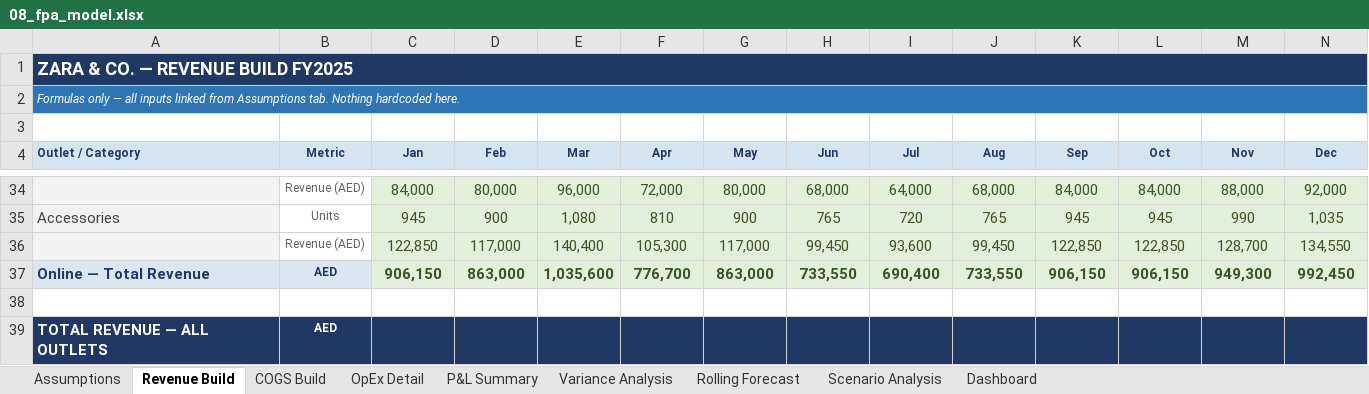
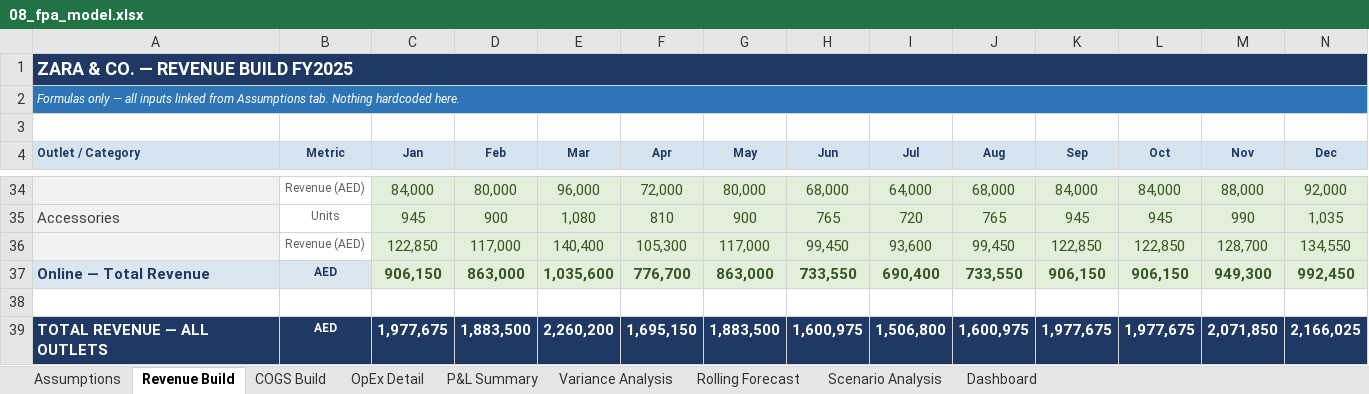
Before and after one commit to ashnad-git/my_career, an Excel workbook: learning/phase2b_project1/08_fpa_model.xlsx, sheet Revenue Build, drawn as a sheet; only a part is shown, gaps mark what is left out; values as stored, in another font and other column widths than the file's, no borders; removed rows and columns are numbered as before the commit, all else as after; rows hold the shown columns only; the diff names each change by its address in the sheet, - before the commit and + after, or states it on an @@ line.

```diff
--- a/learning/phase2b_project1/08_fpa_model.xlsx (sheet Revenue Build)
+++ b/learning/phase2b_project1/08_fpa_model.xlsx (sheet Revenue Build)
-row 39: TOTAL REVENUE — ALL OUTLETS | AED
+row 39: TOTAL REVENUE — ALL OUTLETS | AED | 1,977,675 | 1,883,500 | 2,260,200 | 1,695,150 | 1,883,500 | 1,600,975 | 1,506,800 | 1,600,975 | 1,977,675 | 1,977,675 | 2,071,850 | 2,166,025
```
Also changed, not shown: sheet COGS Build, sheet OpEx Detail, sheet Variance Analysis, sheet P&L Summary, sheet Rolling Forecast, sheet Dashboard, 2 more sheets, 4 other files.
